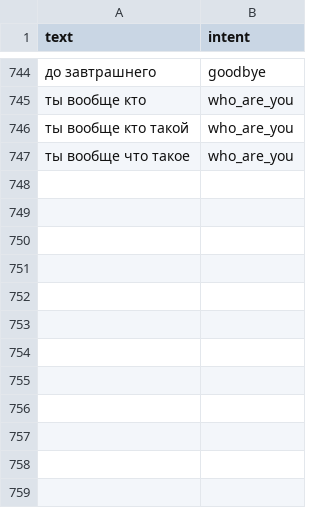
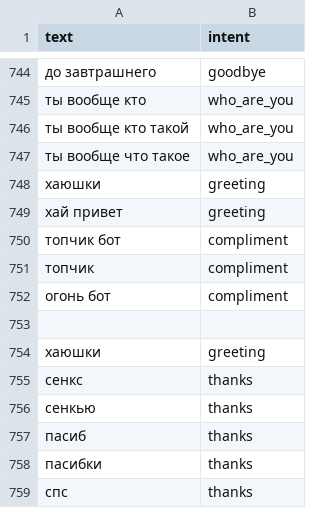
Before and after one commit to richarlisooon/ai, a CSV file: dataset.csv, drawn as a sheet; only a part is shown, gaps mark what is left out; the diff names each change by its address in the sheet, - before the commit and + after, or states it on an @@ line.

```diff
--- a/dataset.csv
+++ b/dataset.csv
+row 748: хаюшки | greeting
+row 749: хай привет | greeting
+row 750: топчик бот | compliment
+row 751: топчик | compliment
+row 752: огонь бот | compliment
+row 753: (empty)
+row 754: хаюшки | greeting
+row 755: сенкс | thanks
+row 756: сенкью | thanks
+row 757: пасиб | thanks
+row 758: пасибки | thanks
+row 759: спс | thanks
```
Also changed, not shown: 3 other files.
